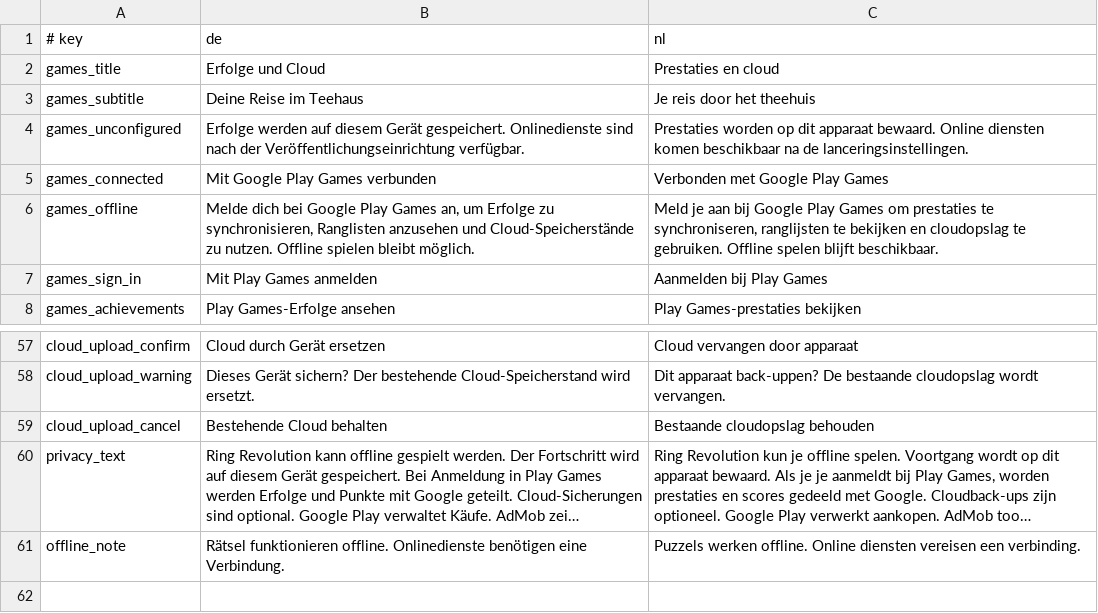
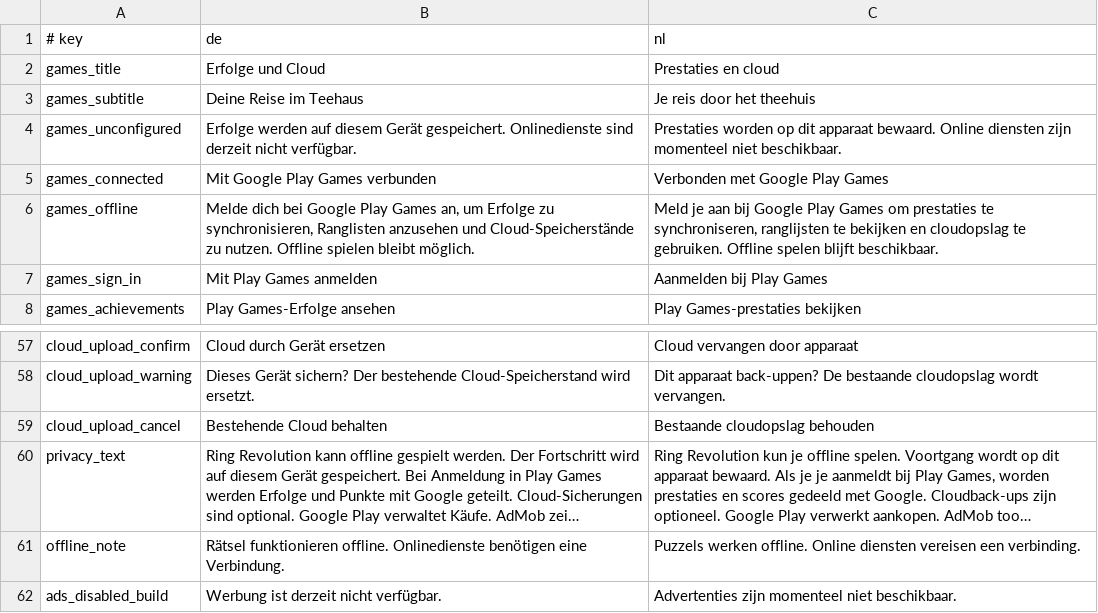
Before and after one commit to rotzmediagroup/RingRevolution-, a TSV file: tools/localization/services-de-nl.tsv, drawn as a sheet; only a part is shown, gaps mark what is left out; long unchanged cells end in …; the diff names each change by its address in the sheet, - before the commit and + after, or states it on an @@ line.

```diff
--- a/tools/localization/services-de-nl.tsv
+++ b/tools/localization/services-de-nl.tsv
-B4 (de): …Onlinedienste sind nach der Veröffentlichungseinrichtung verfügbar.
+B4 (de): …Onlinedienste sind derzeit nicht verfügbar.
-C4 (nl): …Online diensten komen beschikbaar na de lanceringsinstellingen.
+C4 (nl): …Online diensten zijn momenteel niet beschikbaar.
+row 62: ads_disabled_build | Werbung ist derzeit nicht verfügbar. | Advertenties zijn momenteel niet beschikbaar.
```
Also changed, not shown: tools/localization/catalog.tsv, 20 other files.
